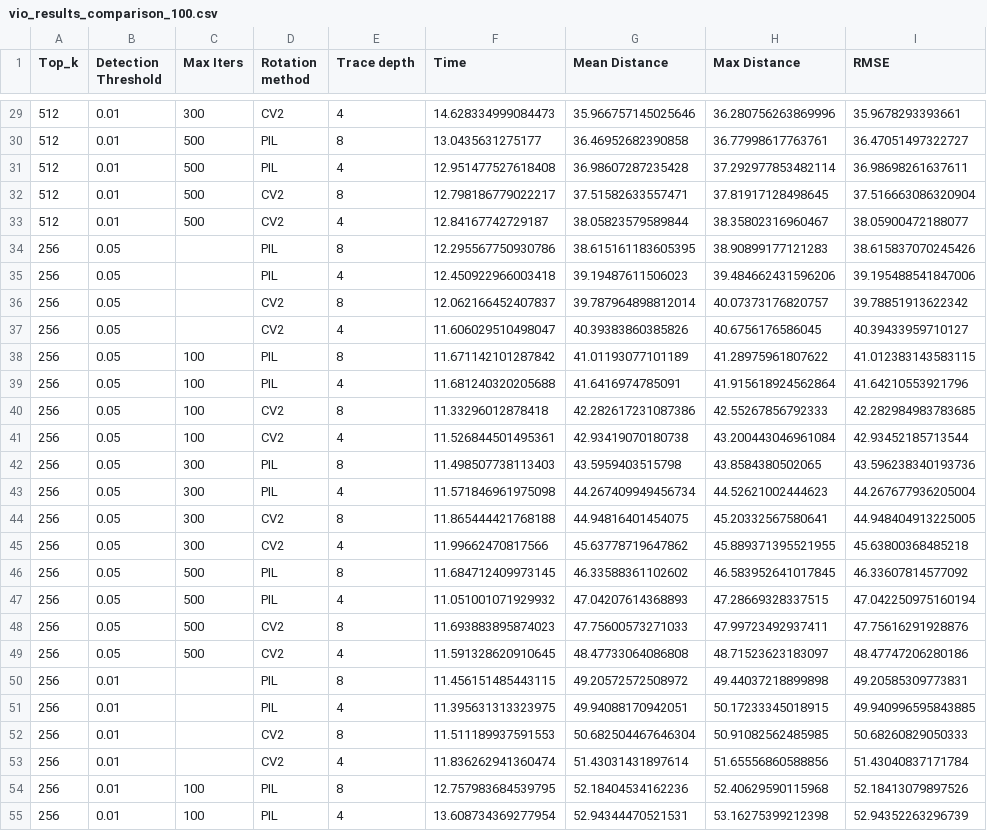
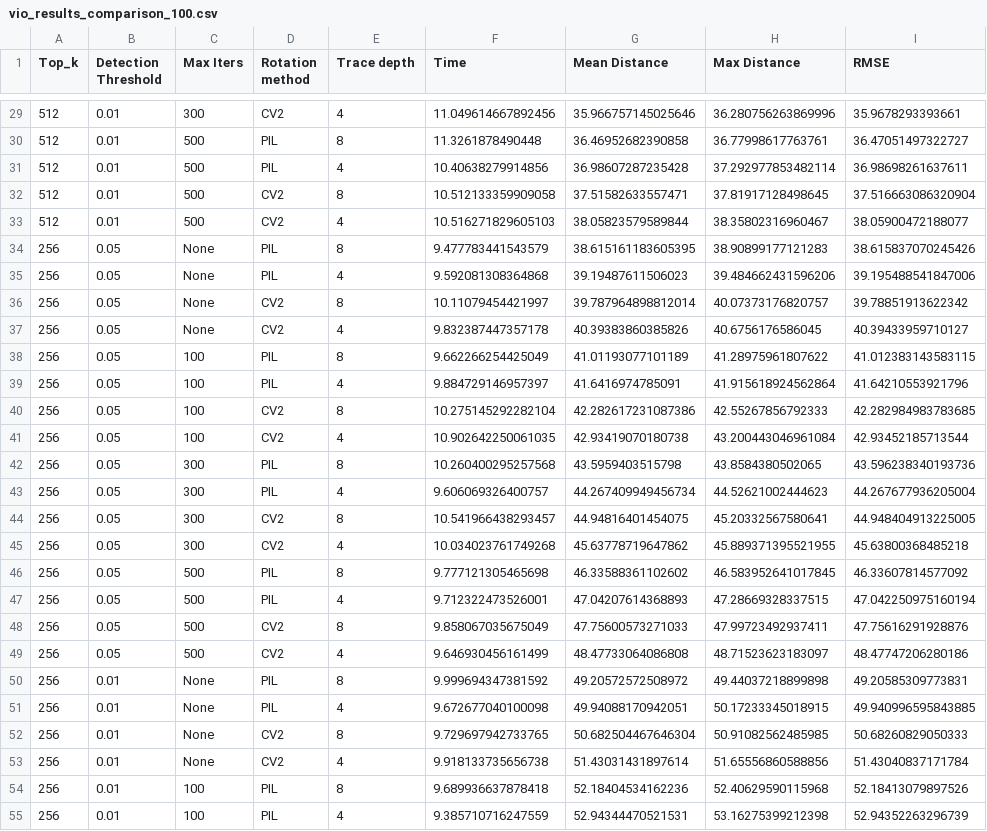
Before and after one commit to Razvald/helicopter, a CSV file: Calibrate/vio_results_comparison_100.csv, drawn as a sheet; only a part is shown, gaps mark what is left out; the diff covers the shown part only.

```diff
--- a/Calibrate/vio_results_comparison_100.csv
+++ b/Calibrate/vio_results_comparison_100.csv
@@ -29,27 +29,27 @@ Top_k,Detection Threshold,Max Iters,Rotation method,Trace depth,Time,Mean Distan
-512,0.01,300,CV2,4,14.628334999084473,35.966757145025646,36.280756263869996,35.9678293393661
-512,0.01,500,PIL,8,13.0435631275177,36.46952682390858,36.77998617763761,36.47051497322727
-512,0.01,500,PIL,4,12.951477527618408,36.98607287235428,37.292977853482114,36.98698261637611
-512,0.01,500,CV2,8,12.798186779022217,37.51582633557471,37.81917128498645,37.516663086320904
-512,0.01,500,CV2,4,12.84167742729187,38.05823579589844,38.35802316960467,38.05900472188077
-256,0.05,,PIL,8,12.295567750930786,38.615161183605395,38.90899177121283,38.615837070245426
-256,0.05,,PIL,4,12.450922966003418,39.19487611506023,39.484662431596206,39.195488541847006
-256,0.05,,CV2,8,12.062166452407837,39.787964898812014,40.07373176820757,39.78851913622342
-256,0.05,,CV2,4,11.606029510498047,40.39383860385826,40.6756176586045,40.39433959710127
-256,0.05,100,PIL,8,11.671142101287842,41.01193077101189,41.28975961807622,41.012383143583115
-256,0.05,100,PIL,4,11.681240320205688,41.6416974785091,41.915618924562864,41.64210553921796
-256,0.05,100,CV2,8,11.33296012878418,42.282617231087386,42.55267856792333,42.282984983783685
-256,0.05,100,CV2,4,11.526844501495361,42.93419070180738,43.200443046961084,42.93452185713544
-256,0.05,300,PIL,8,11.498507738113403,43.5959403515798,43.8584380502065,43.596238340193736
-256,0.05,300,PIL,4,11.571846961975098,44.267409949456734,44.52621002444623,44.267677936205004
-256,0.05,300,CV2,8,11.865444421768188,44.94816401454075,45.20332567580641,44.948404913225005
-256,0.05,300,CV2,4,11.99662470817566,45.63778719647862,45.889371395521955,45.63800368485218
-256,0.05,500,PIL,8,11.684712409973145,46.33588361102602,46.583952641017845,46.33607814577092
-256,0.05,500,PIL,4,11.051001071929932,47.04207614368893,47.28669328337515,47.042250975160194
-256,0.05,500,CV2,8,11.693883895874023,47.75600573271033,47.99723492937411,47.75616291928876
-256,0.05,500,CV2,4,11.591328620910645,48.47733064086808,48.71523623183097,48.47747206280186
-256,0.01,,PIL,8,11.456151485443115,49.20572572508972,49.44037218899898,49.20585309773831
-256,0.01,,PIL,4,11.395631313323975,49.94088170942051,50.17233345018915,49.940996595843885
-256,0.01,,CV2,8,11.511189937591553,50.682504467646304,50.91082562485985,50.68260829050333
-256,0.01,,CV2,4,11.836262941360474,51.43031431897614,51.65556860588856,51.43040837171784
-256,0.01,100,PIL,8,12.757983684539795,52.18404534162236,52.40629590115968,52.18413079897526
-256,0.01,100,PIL,4,13.608734369277954,52.94344470521531,53.16275399212398,52.94352263296739
+512,0.01,300,CV2,4,11.049614667892456,35.966757145025646,36.280756263869996,35.9678293393661
+512,0.01,500,PIL,8,11.3261878490448,36.46952682390858,36.77998617763761,36.47051497322727
+512,0.01,500,PIL,4,10.40638279914856,36.98607287235428,37.292977853482114,36.98698261637611
+512,0.01,500,CV2,8,10.512133359909058,37.51582633557471,37.81917128498645,37.516663086320904
+512,0.01,500,CV2,4,10.516271829605103,38.05823579589844,38.35802316960467,38.05900472188077
+256,0.05,None,PIL,8,9.477783441543579,38.615161183605395,38.90899177121283,38.615837070245426
+256,0.05,None,PIL,4,9.592081308364868,39.19487611506023,39.484662431596206,39.195488541847006
+256,0.05,None,CV2,8,10.11079454421997,39.787964898812014,40.07373176820757,39.78851913622342
+256,0.05,None,CV2,4,9.832387447357178,40.39383860385826,40.6756176586045,40.39433959710127
+256,0.05,100,PIL,8,9.662266254425049,41.01193077101189,41.28975961807622,41.012383143583115
+256,0.05,100,PIL,4,9.884729146957397,41.6416974785091,41.915618924562864,41.64210553921796
+256,0.05,100,CV2,8,10.275145292282104,42.282617231087386,42.55267856792333,42.282984983783685
+256,0.05,100,CV2,4,10.902642250061035,42.93419070180738,43.200443046961084,42.93452185713544
+256,0.05,300,PIL,8,10.260400295257568,43.5959403515798,43.8584380502065,43.596238340193736
+256,0.05,300,PIL,4,9.606069326400757,44.267409949456734,44.52621002444623,44.267677936205004
+256,0.05,300,CV2,8,10.541966438293457,44.94816401454075,45.20332567580641,44.948404913225005
+256,0.05,300,CV2,4,10.034023761749268,45.63778719647862,45.889371395521955,45.63800368485218
+256,0.05,500,PIL,8,9.777121305465698,46.33588361102602,46.583952641017845,46.33607814577092
+256,0.05,500,PIL,4,9.712322473526001,47.04207614368893,47.28669328337515,47.042250975160194
+256,0.05,500,CV2,8,9.858067035675049,47.75600573271033,47.99723492937411,47.75616291928876
+256,0.05,500,CV2,4,9.646930456161499,48.47733064086808,48.71523623183097,48.47747206280186
+256,0.01,None,PIL,8,9.999694347381592,49.20572572508972,49.44037218899898,49.20585309773831
+256,0.01,None,PIL,4,9.672677040100098,49.94088170942051,50.17233345018915,49.940996595843885
+256,0.01,None,CV2,8,9.729697942733765,50.682504467646304,50.91082562485985,50.68260829050333
+256,0.01,None,CV2,4,9.918133735656738,51.43031431897614,51.65556860588856,51.43040837171784
+256,0.01,100,PIL,8,9.689936637878418,52.18404534162236,52.40629590115968,52.18413079897526
+256,0.01,100,PIL,4,9.385710716247559,52.94344470521531,53.16275399212398,52.94352263296739
```
Also changed, not shown: 45 edited cells elsewhere in this file, 7 other files.
